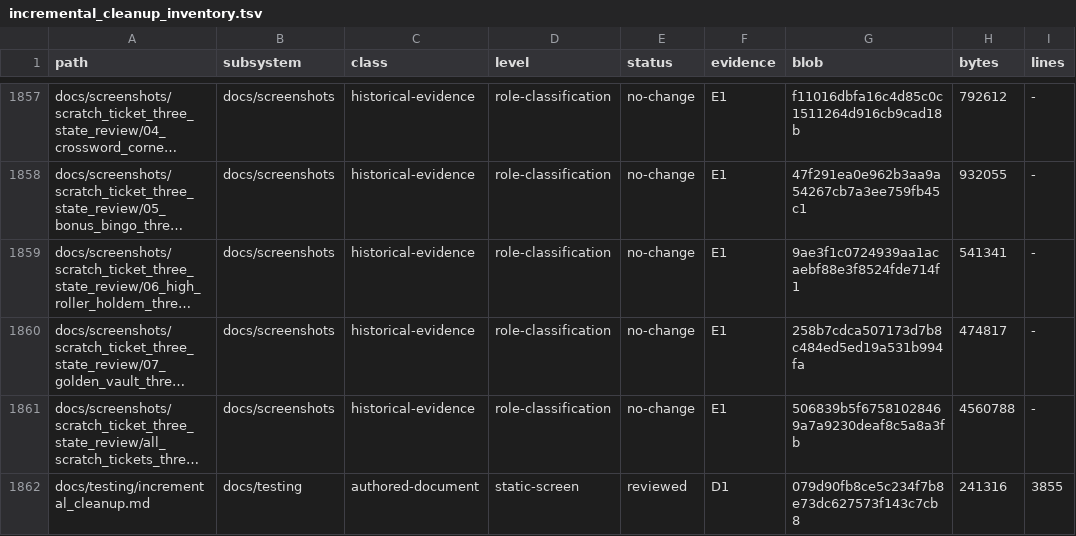
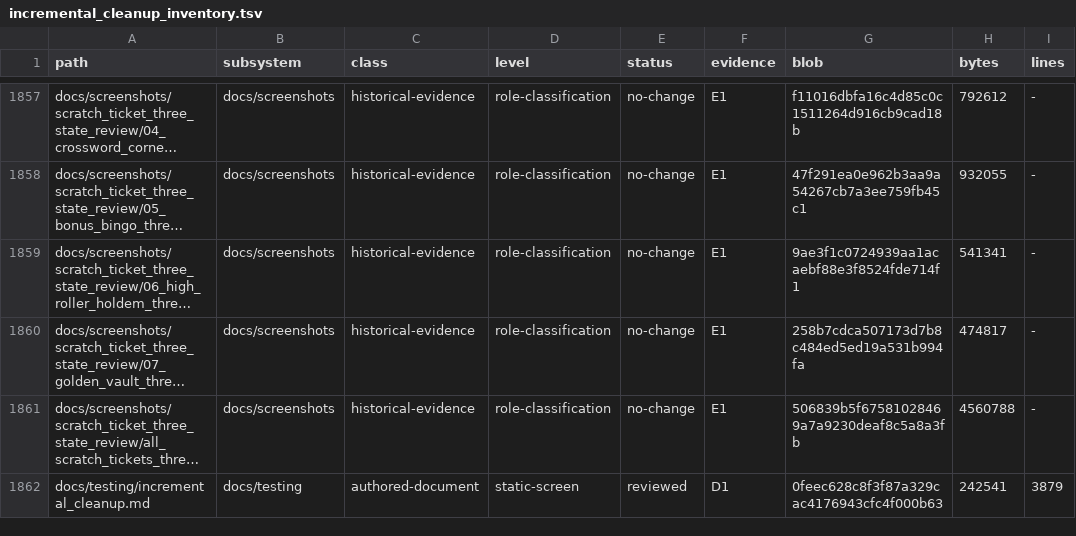
Before and after one commit to erikjpet/BeatTheHouse, a TSV file: docs/testing/incremental_cleanup_inventory.tsv, drawn as a sheet; only a part is shown, gaps mark what is left out; long unchanged cells end in …; the diff covers the shown part only; the diff names each change by its address in the sheet, - before the commit and + after, or states it on an @@ line.

```diff
--- a/docs/testing/incremental_cleanup_inventory.tsv
+++ b/docs/testing/incremental_cleanup_inventory.tsv
-G1862 (blob): 079d90fb8ce5c234f7b8e73dc627573f143c7cb8
+G1862 (blob): 0feec628c8f3f87a329cac4176943cfc4f000b63
-H1862 (bytes): 241316
+H1862 (bytes): 242541
-I1862 (lines): 3855
+I1862 (lines): 3879
```
Also changed, not shown: 4 edited cells elsewhere in this file, 1 other file.
